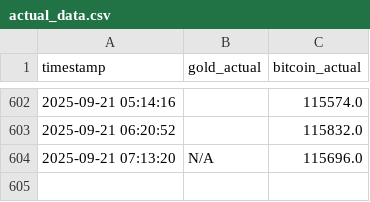
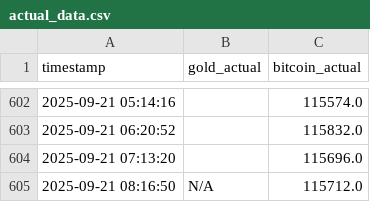
Before and after one commit to mehernsiri-cloud/gold-bitcoin-matrix, a CSV file: data/actual_data.csv, drawn as a sheet; only a part is shown, gaps mark what is left out.

```diff
--- a/data/actual_data.csv
+++ b/data/actual_data.csv
@@ -603,2 +603,3 @@ timestamp,gold_actual,bitcoin_actual
 2025-09-21 06:20:52,,115832.0
-2025-09-21 07:13:20,N/A,115696.0
+2025-09-21 07:13:20,,115696.0
+2025-09-21 08:16:50,N/A,115712.0
```
Also changed, not shown: data/ai_predictions_log.csv, data/predictions_log.csv.
